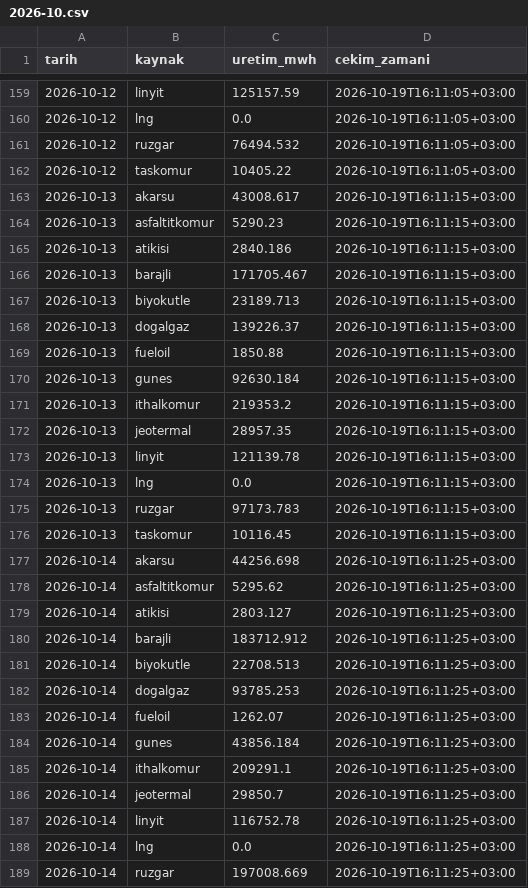
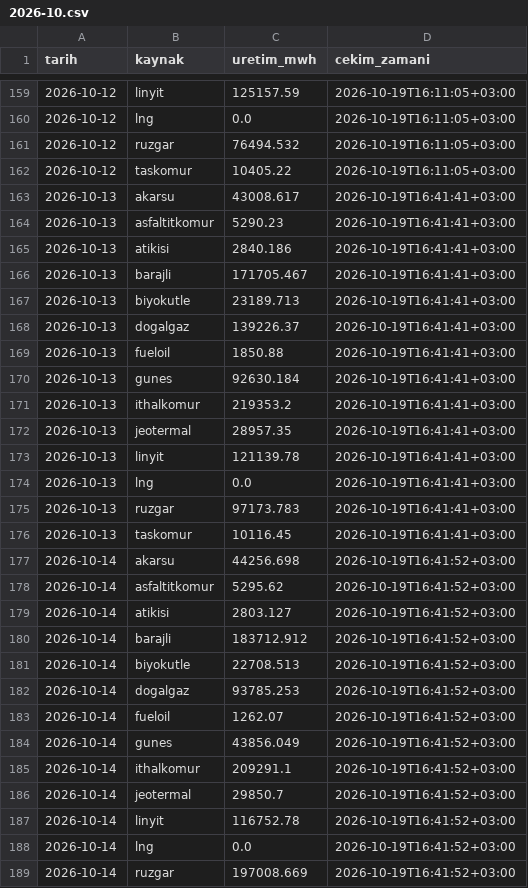
Before and after one commit to emresoykan/turkiye-energy-mcp, a CSV file: gunluk_uretim_kaynak/2026/2026-10.csv, drawn as a sheet; only a part is shown, gaps mark what is left out; the diff covers the shown part only.

```diff
--- a/gunluk_uretim_kaynak/2026/2026-10.csv
+++ b/gunluk_uretim_kaynak/2026/2026-10.csv
@@ -162,28 +162,28 @@ tarih,kaynak,uretim_mwh,cekim_zamani
 2026-10-12,taskomur,10405.22,2026-10-19T16:11:05+03:00
-2026-10-13,akarsu,43008.617,2026-10-19T16:11:15+03:00
-2026-10-13,asfaltitkomur,5290.23,2026-10-19T16:11:15+03:00
-2026-10-13,atikisi,2840.186,2026-10-19T16:11:15+03:00
-2026-10-13,barajli,171705.467,2026-10-19T16:11:15+03:00
-2026-10-13,biyokutle,23189.713,2026-10-19T16:11:15+03:00
-2026-10-13,dogalgaz,139226.37,2026-10-19T16:11:15+03:00
-2026-10-13,fueloil,1850.88,2026-10-19T16:11:15+03:00
-2026-10-13,gunes,92630.184,2026-10-19T16:11:15+03:00
-2026-10-13,ithalkomur,219353.2,2026-10-19T16:11:15+03:00
-2026-10-13,jeotermal,28957.35,2026-10-19T16:11:15+03:00
-2026-10-13,linyit,121139.78,2026-10-19T16:11:15+03:00
-2026-10-13,lng,0.0,2026-10-19T16:11:15+03:00
-2026-10-13,ruzgar,97173.783,2026-10-19T16:11:15+03:00
-2026-10-13,taskomur,10116.45,2026-10-19T16:11:15+03:00
-2026-10-14,akarsu,44256.698,2026-10-19T16:11:25+03:00
-2026-10-14,asfaltitkomur,5295.62,2026-10-19T16:11:25+03:00
-2026-10-14,atikisi,2803.127,2026-10-19T16:11:25+03:00
-2026-10-14,barajli,183712.912,2026-10-19T16:11:25+03:00
-2026-10-14,biyokutle,22708.513,2026-10-19T16:11:25+03:00
-2026-10-14,dogalgaz,93785.253,2026-10-19T16:11:25+03:00
-2026-10-14,fueloil,1262.07,2026-10-19T16:11:25+03:00
-2026-10-14,gunes,43856.184,2026-10-19T16:11:25+03:00
-2026-10-14,ithalkomur,209291.1,2026-10-19T16:11:25+03:00
-2026-10-14,jeotermal,29850.7,2026-10-19T16:11:25+03:00
-2026-10-14,linyit,116752.78,2026-10-19T16:11:25+03:00
-2026-10-14,lng,0.0,2026-10-19T16:11:25+03:00
-2026-10-14,ruzgar,197008.669,2026-10-19T16:11:25+03:00
+2026-10-13,akarsu,43008.617,2026-10-19T16:41:41+03:00
+2026-10-13,asfaltitkomur,5290.23,2026-10-19T16:41:41+03:00
+2026-10-13,atikisi,2840.186,2026-10-19T16:41:41+03:00
+2026-10-13,barajli,171705.467,2026-10-19T16:41:41+03:00
+2026-10-13,biyokutle,23189.713,2026-10-19T16:41:41+03:00
+2026-10-13,dogalgaz,139226.37,2026-10-19T16:41:41+03:00
+2026-10-13,fueloil,1850.88,2026-10-19T16:41:41+03:00
+2026-10-13,gunes,92630.184,2026-10-19T16:41:41+03:00
+2026-10-13,ithalkomur,219353.2,2026-10-19T16:41:41+03:00
+2026-10-13,jeotermal,28957.35,2026-10-19T16:41:41+03:00
+2026-10-13,linyit,121139.78,2026-10-19T16:41:41+03:00
+2026-10-13,lng,0.0,2026-10-19T16:41:41+03:00
+2026-10-13,ruzgar,97173.783,2026-10-19T16:41:41+03:00
+2026-10-13,taskomur,10116.45,2026-10-19T16:41:41+03:00
+2026-10-14,akarsu,44256.698,2026-10-19T16:41:52+03:00
+2026-10-14,asfaltitkomur,5295.62,2026-10-19T16:41:52+03:00
+2026-10-14,atikisi,2803.127,2026-10-19T16:41:52+03:00
+2026-10-14,barajli,183712.912,2026-10-19T16:41:52+03:00
+2026-10-14,biyokutle,22708.513,2026-10-19T16:41:52+03:00
+2026-10-14,dogalgaz,93785.253,2026-10-19T16:41:52+03:00
+2026-10-14,fueloil,1262.07,2026-10-19T16:41:52+03:00
+2026-10-14,gunes,43856.049,2026-10-19T16:41:52+03:00
+2026-10-14,ithalkomur,209291.1,2026-10-19T16:41:52+03:00
+2026-10-14,jeotermal,29850.7,2026-10-19T16:41:52+03:00
+2026-10-14,linyit,116752.78,2026-10-19T16:41:52+03:00
+2026-10-14,lng,0.0,2026-10-19T16:41:52+03:00
+2026-10-14,ruzgar,197008.669,2026-10-19T16:41:52+03:00
```
Also changed, not shown: 69 edited cells elsewhere in this file, 15dk_yuk_uretim/2026/2026-10.csv, emre_amade/2026/2026-10.csv, 8 other files.
